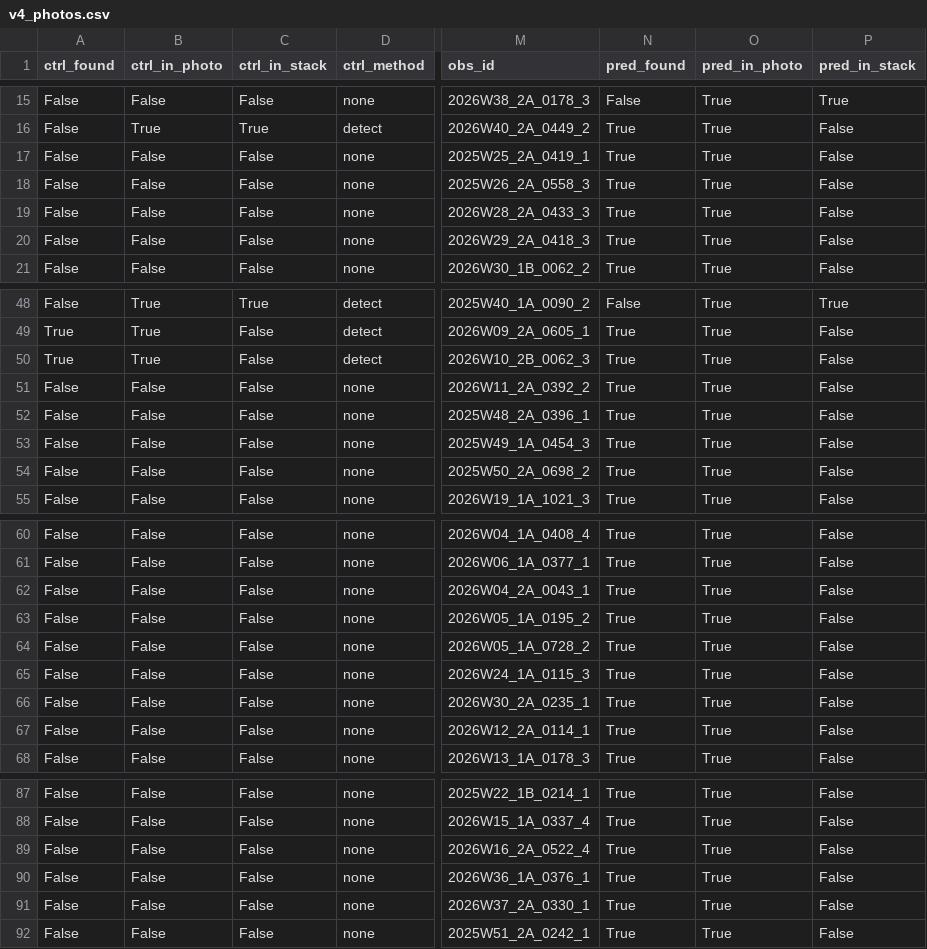
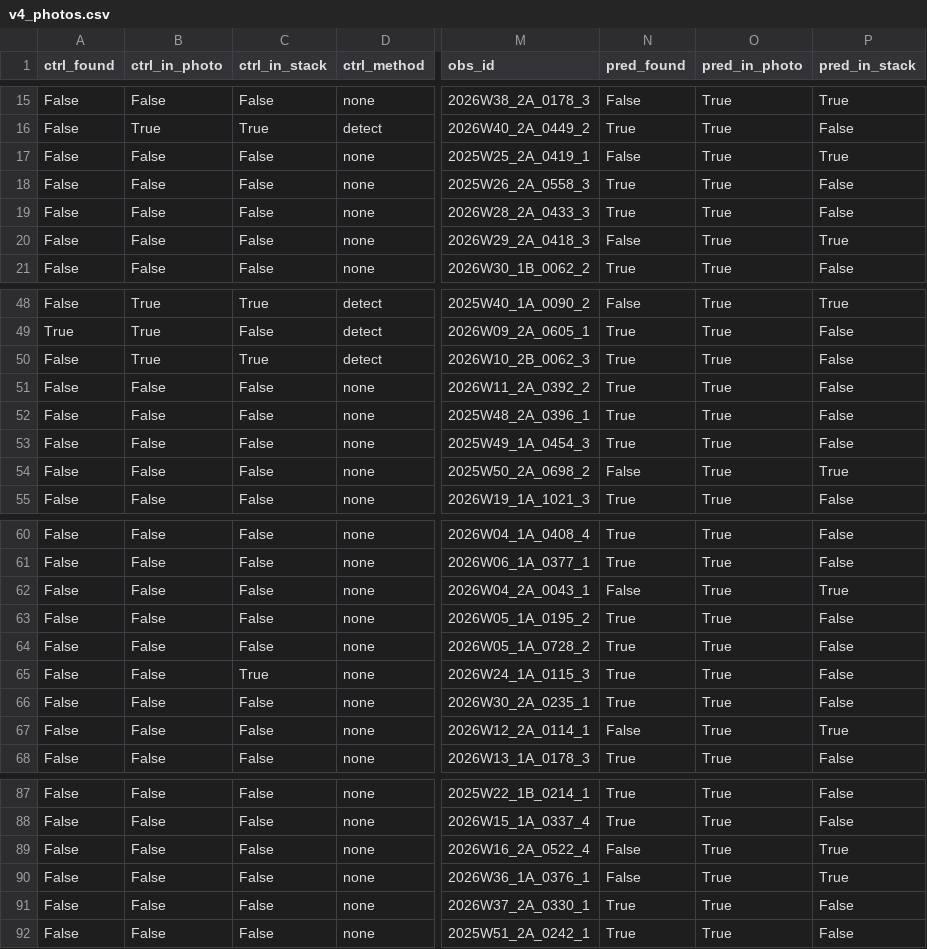
Before and after one commit to Nsa-2026/skyshift, a CSV file: scripts/validate/data/v4_photos.csv, drawn as a sheet; only a part is shown, gaps mark what is left out; the diff covers the shown part only; the diff names each change by its address in the sheet, - before the commit and + after, or states it on an @@ line.

```diff
--- a/scripts/validate/data/v4_photos.csv
+++ b/scripts/validate/data/v4_photos.csv
-N17 (pred_found): True
+N17 (pred_found): False
-P17 (pred_in_stack): False
+P17 (pred_in_stack): True
-N20 (pred_found): True
+N20 (pred_found): False
-P20 (pred_in_stack): False
+P20 (pred_in_stack): True
-A50 (ctrl_found): True
+A50 (ctrl_found): False
-C50 (ctrl_in_stack): False
+C50 (ctrl_in_stack): True
-N54 (pred_found): True
+N54 (pred_found): False
-P54 (pred_in_stack): False
+P54 (pred_in_stack): True
-N62 (pred_found): True
+N62 (pred_found): False
-P62 (pred_in_stack): False
+P62 (pred_in_stack): True
-C65 (ctrl_in_stack): False
+C65 (ctrl_in_stack): True
-N67 (pred_found): True
+N67 (pred_found): False
-P67 (pred_in_stack): False
+P67 (pred_in_stack): True
-N89:N90 (pred_found): True
+N89:N90 (pred_found): False
-P89:P90 (pred_in_stack): False
+P89:P90 (pred_in_stack): True
```
Also changed, not shown: 64 edited cells elsewhere in this file, 5 other files.
